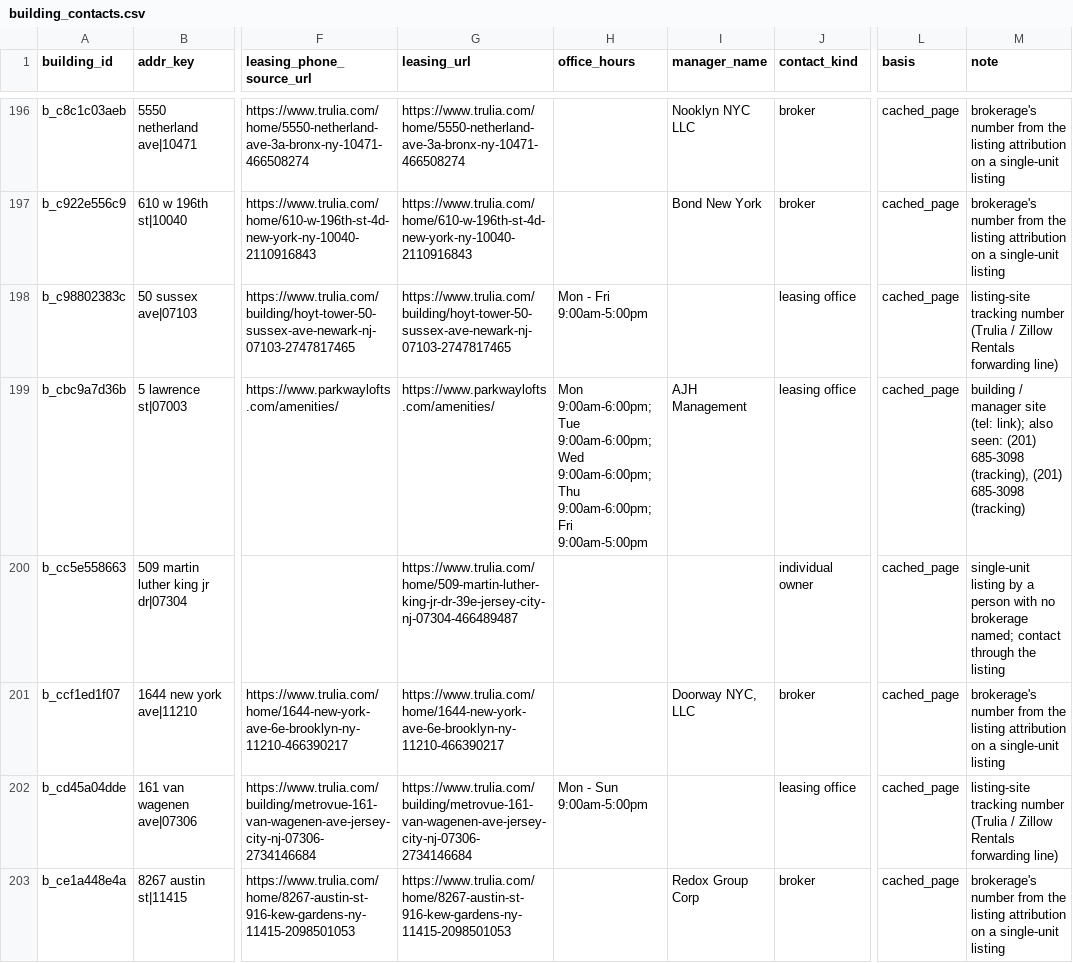
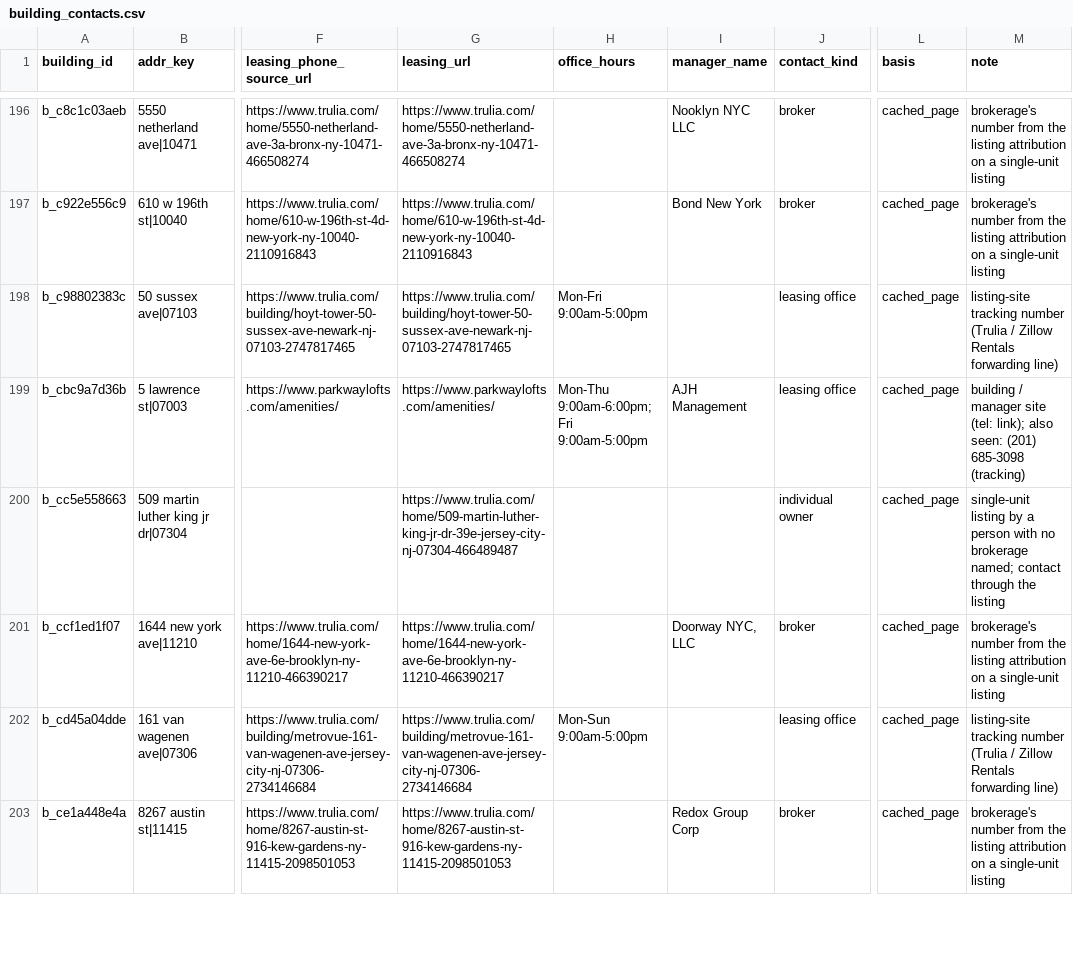
Before and after one commit to wthompson1804/SuperWritingEngine, a CSV file: house-hunt/data/reference/building_contacts.csv, drawn as a sheet; only a part is shown, gaps mark what is left out; the diff covers the shown part only; the diff names each change by its address in the sheet, - before the commit and + after, or states it on an @@ line.

```diff
--- a/house-hunt/data/reference/building_contacts.csv
+++ b/house-hunt/data/reference/building_contacts.csv
-H198 (office_hours): Mon - Fri 9:00am-5:00pm
+H198 (office_hours): Mon-Fri 9:00am-5:00pm
-H199 (office_hours): Mon 9:00am-6:00pm; Tue 9:00am-6:00pm; Wed 9:00am-6:00pm; Thu 9:00am-6:00pm; Fri…
+H199 (office_hours): Mon-Thu 9:00am-6:00pm; Fri…
-M199 (note): …(201) 685-3098 (tracking), (201) 685-3098 (tracking)
+M199 (note): …(201) 685-3098 (tracking)
-H202 (office_hours): Mon - Sun 9:00am-5:00pm
+H202 (office_hours): Mon-Sun 9:00am-5:00pm
```
Also changed, not shown: 72 edited cells elsewhere in this file, house-hunt/data/reference/scene_text_neighborhoods.csv, 55 other files.
